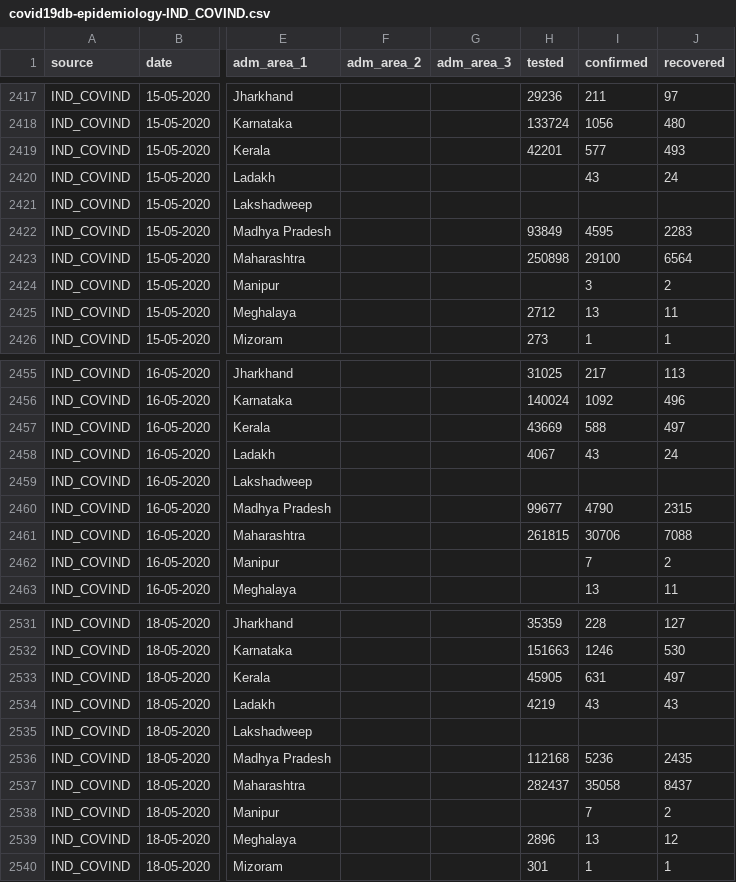
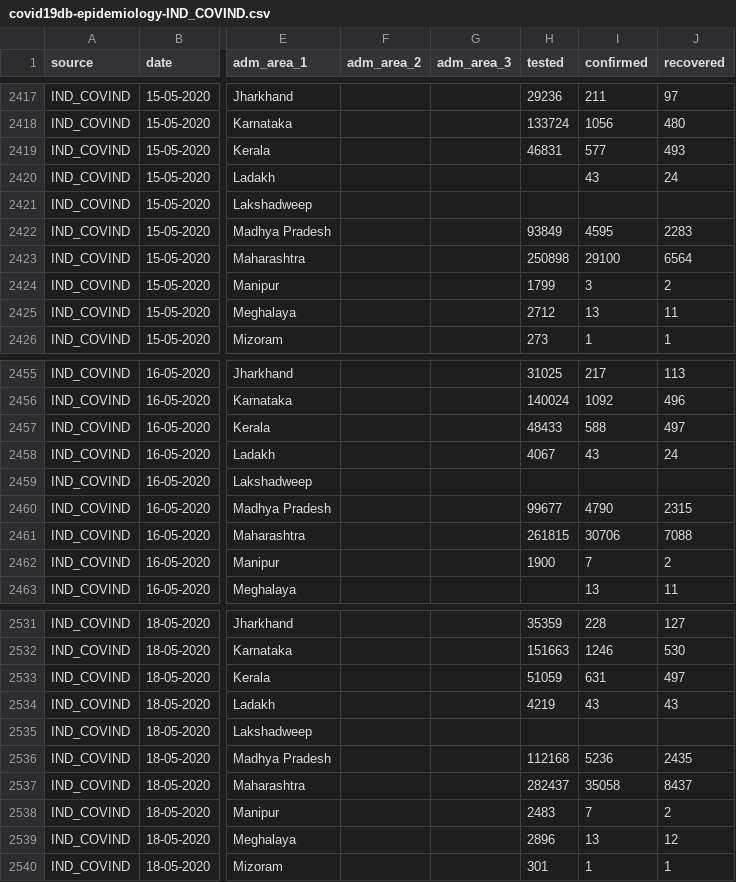
Before and after one commit to covid19db/data-archive, a CSV file: data-epidemiology/covid19db-epidemiology-IND_COVIND.csv, drawn as a sheet; only a part is shown, gaps mark what is left out; the diff covers the shown part only; the diff names each change by its address in the sheet, - before the commit and + after, or states it on an @@ line.

```diff
--- a/data-epidemiology/covid19db-epidemiology-IND_COVIND.csv
+++ b/data-epidemiology/covid19db-epidemiology-IND_COVIND.csv
-H2419 (tested): 42201
+H2419 (tested): 46831
-H2424 (tested): (empty)
+H2424 (tested): 1799
-H2457 (tested): 43669
+H2457 (tested): 48433
-H2462 (tested): (empty)
+H2462 (tested): 1900
-H2533 (tested): 45905
+H2533 (tested): 51059
-H2538 (tested): (empty)
+H2538 (tested): 2483
```
Also changed, not shown: 26 edited cells elsewhere in this file, data-epidemiology/covid19db-epidemiology-CAN_GOV.csv, data-epidemiology/covid19db-epidemiology-CHE_OPGOV.csv, 10 other files.
